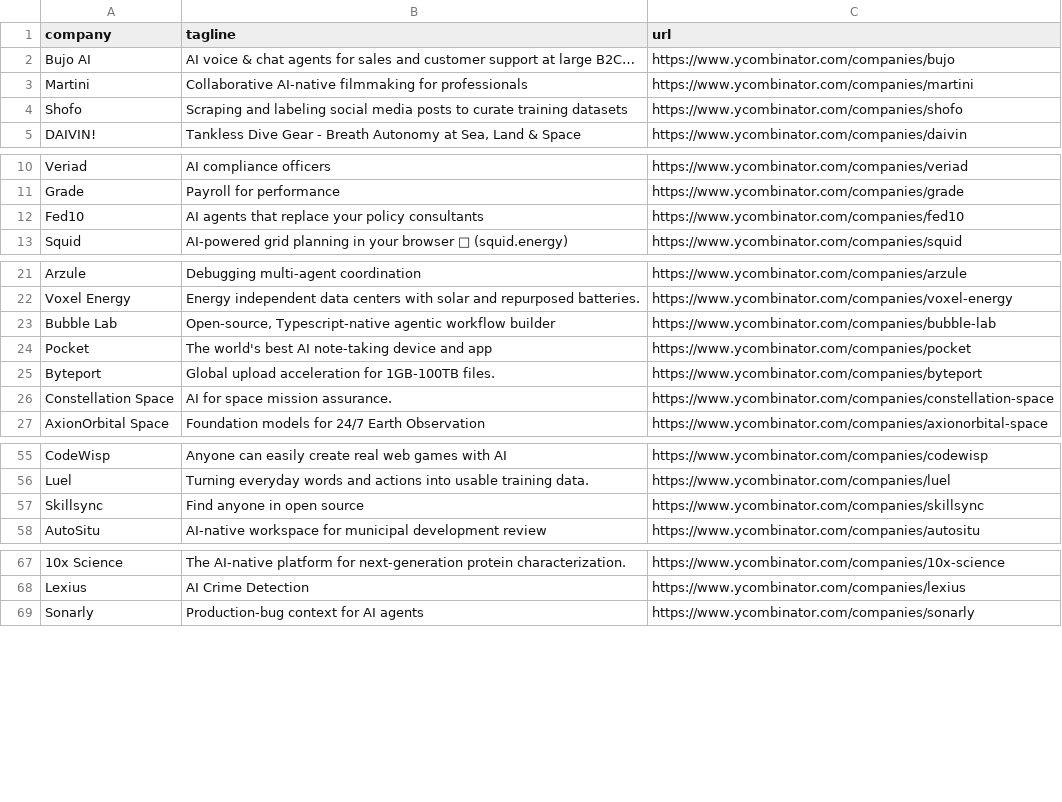
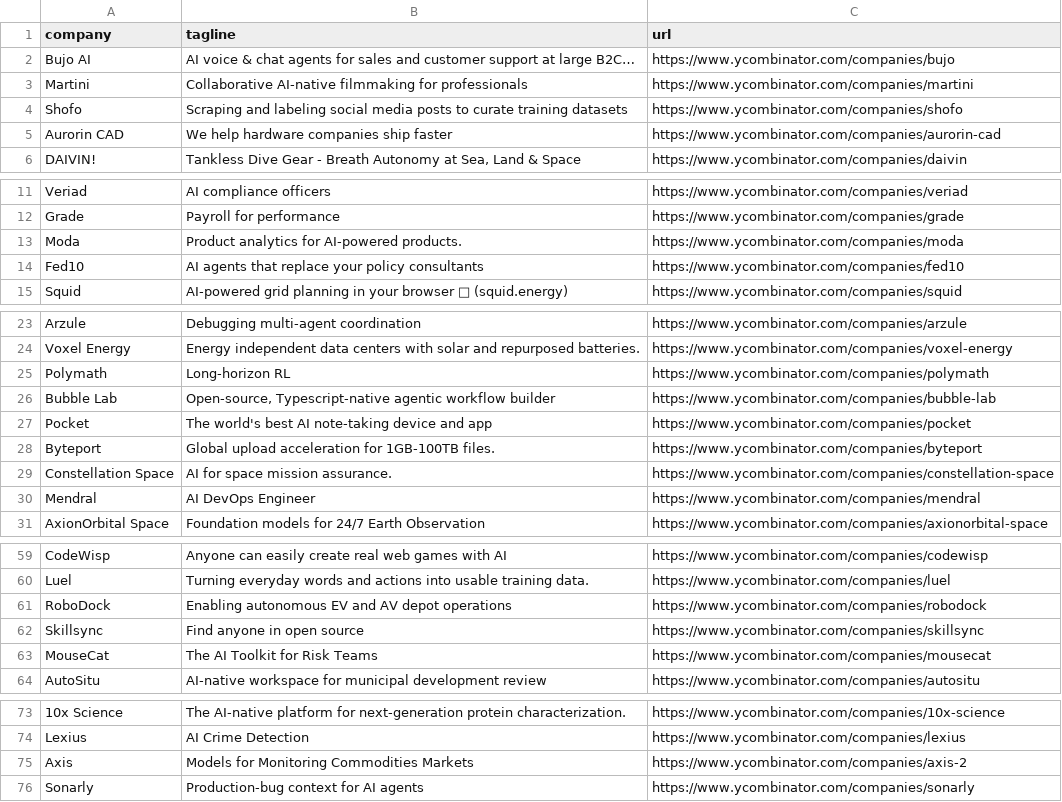
Before and after one commit to mcottle1/yc-updates, a CSV file: companies.csv, drawn as a sheet; only a part is shown, gaps mark what is left out; the diff covers the shown part only; the diff names each change by its address in the sheet, - before the commit and + after, or states it on an @@ line.

```diff
--- a/companies.csv
+++ b/companies.csv
+row 5: Aurorin CAD | We help hardware companies ship faster | https://www.ycombinator.com/companies/aurorin-cad
+row 13: Moda | Product analytics for AI-powered products. | https://www.ycombinator.com/companies/moda
+row 25: Polymath | Long-horizon RL | https://www.ycombinator.com/companies/polymath
+row 30: Mendral | AI DevOps Engineer | https://www.ycombinator.com/companies/mendral
+row 61: RoboDock | Enabling autonomous EV and AV depot operations | https://www.ycombinator.com/companies/robodock
+row 63: MouseCat | The AI Toolkit for Risk Teams | https://www.ycombinator.com/companies/mousecat
+row 75: Axis | Models for Monitoring Commodities Markets | https://www.ycombinator.com/companies/axis-2
```
Also changed, not shown: 1 added row elsewhere in this file.
